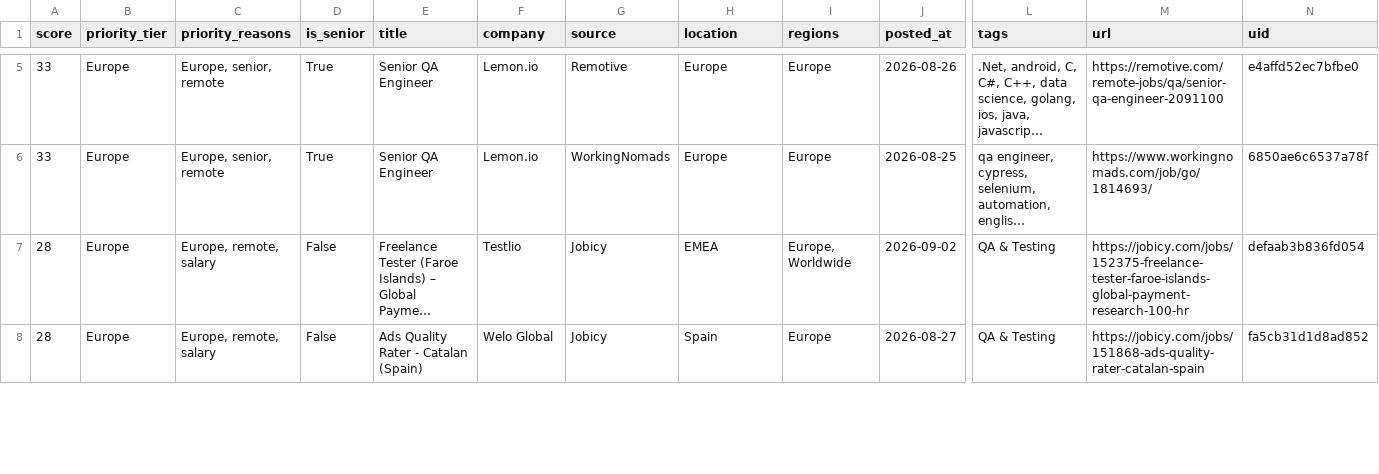
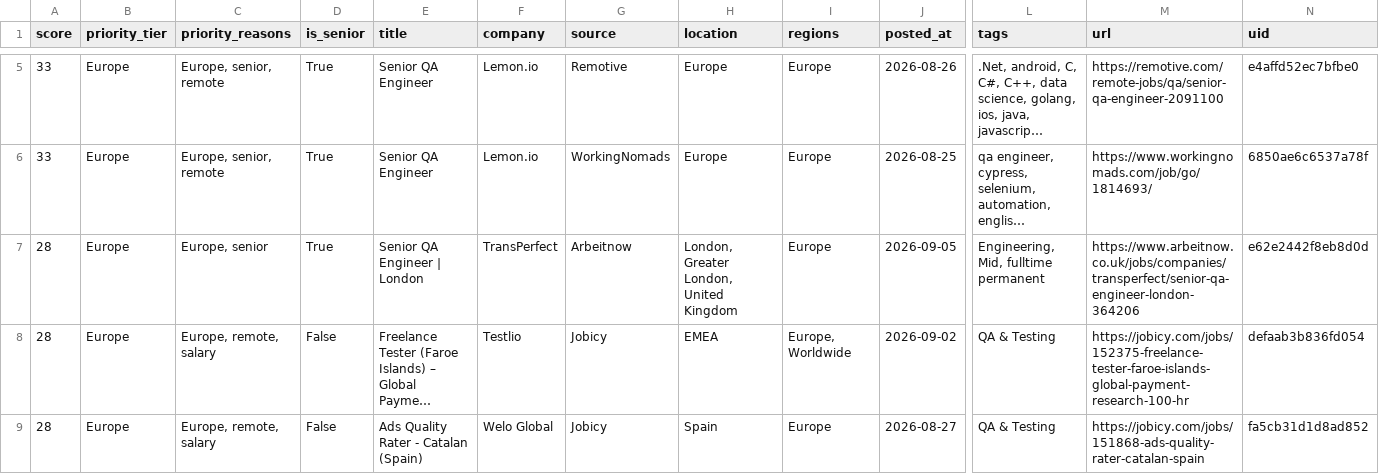
Before and after one commit to alif16syafri/job-scanner, a CSV file: output/qa_jobs.csv, drawn as a sheet; only a part is shown, gaps mark what is left out; long unchanged cells end in …; rows hold the shown columns only; the diff covers the shown part only; the diff names each change by its address in the sheet, - before the commit and + after, or states it on an @@ line.

```diff
--- a/output/qa_jobs.csv
+++ b/output/qa_jobs.csv
+row 7: 28 | Europe | Europe, senior | True | Senior QA Engineer | London | TransPerfect | Arbeitnow | London, Greater London, United Kingdom | Europe | 2026-09-05 | Engineering, Mid, fulltime permanent | https://www.arbeitnow.co.uk/jobs/companies/transperfect/senior-qa-engineer-london-364206 | e62e2442f8eb8d0d
```
Also changed, not shown: 1 added row, 2 removed rows and 14 edited cells elsewhere in this file, 2 other files.
